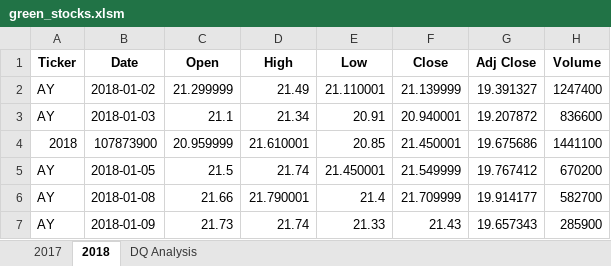
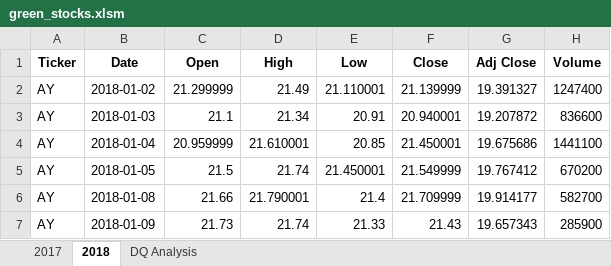
Before and after one commit to taranahassan/Stock-Analysis, an Excel workbook: green_stocks.xlsm, sheet 2018, drawn as a sheet; only a part is shown; values as stored, in another font and other column widths than the file's, no borders; the diff names each change by its address in the sheet, - before the commit and + after, or states it on an @@ line.

Commit message:
Add files via upload

```diff
--- a/green_stocks.xlsm (sheet 2018)
+++ b/green_stocks.xlsm (sheet 2018)
-A4 (Ticker): 2018
+A4 (Ticker): AY
-B4 (Date): 107873900
+B4 (Date): 2018-01-04
```
